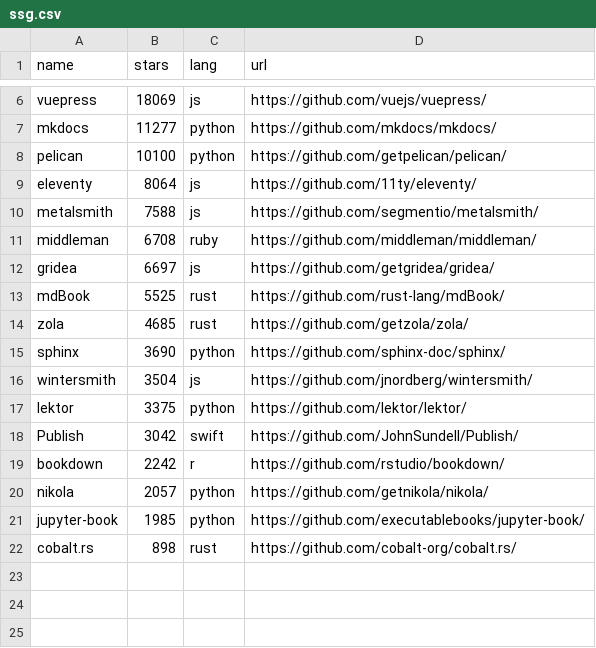
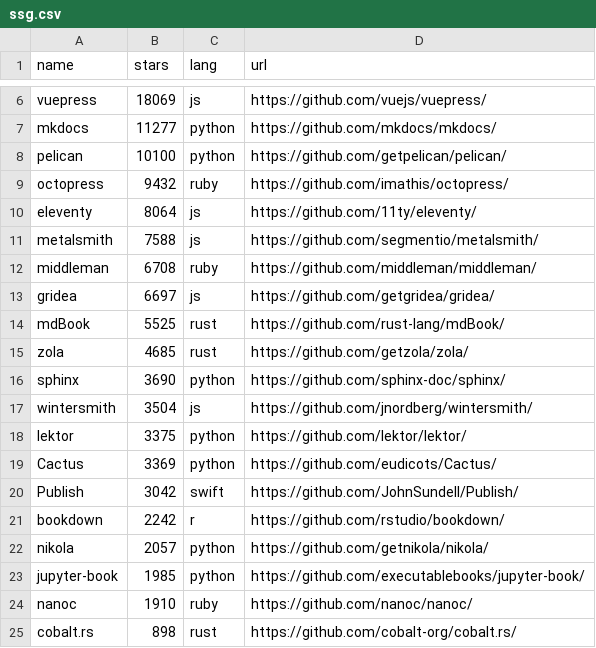
Before and after one commit to epogrebnyak/ssg-dataset, a CSV file: data/ssg.csv, drawn as a sheet; only a part is shown, gaps mark what is left out.

Commit message:
octopress, cobalt, cactus for #4

```diff
--- a/data/ssg.csv
+++ b/data/ssg.csv
@@ -8,2 +8,3 @@ mkdocs,11277,python,https://github.com/mkdocs/mkdocs/
 pelican,10100,python,https://github.com/getpelican/pelican/
+octopress,9432,ruby,https://github.com/imathis/octopress/
 eleventy,8064,js,https://github.com/11ty/eleventy/
@@ -17,2 +18,3 @@ wintersmith,3504,js,https://github.com/jnordberg/wintersmith/
 lektor,3375,python,https://github.com/lektor/lektor/
+Cactus,3369,python,https://github.com/eudicots/Cactus/
 Publish,3042,swift,https://github.com/JohnSundell/Publish/
@@ -21,2 +23,3 @@ nikola,2057,python,https://github.com/getnikola/nikola/
 jupyter-book,1985,python,https://github.com/executablebooks/jupyter-book/
+nanoc,1910,ruby,https://github.com/nanoc/nanoc/
 cobalt.rs,898,rust,https://github.com/cobalt-org/cobalt.rs/
```
Also changed, not shown: 1 other file.
